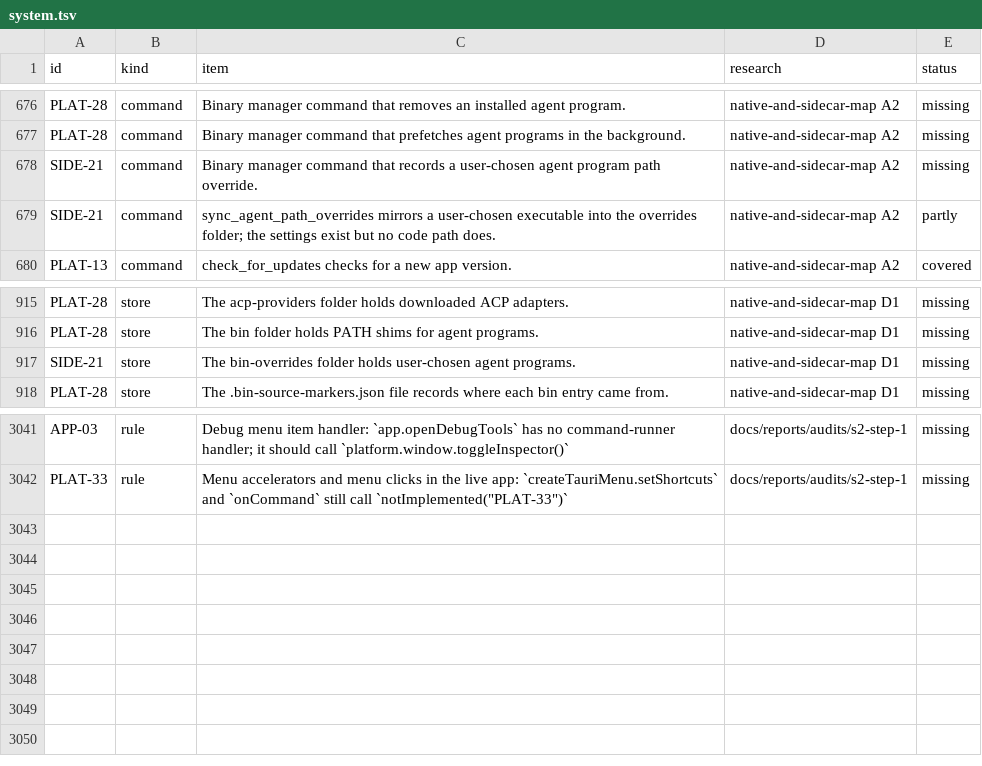
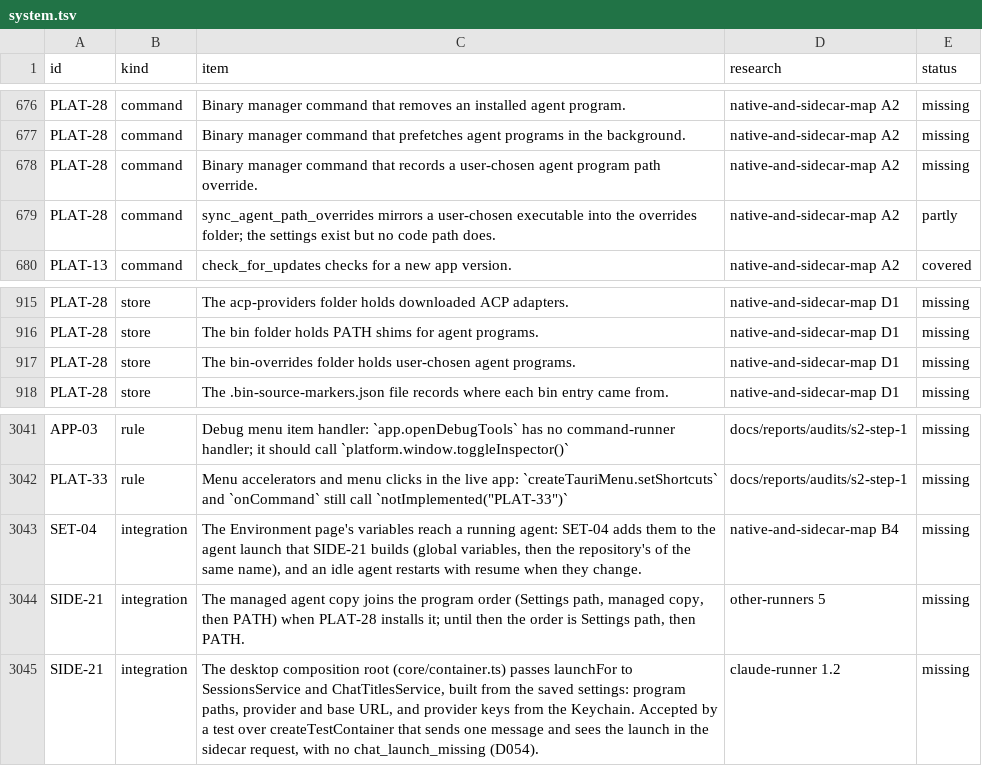
Before and after one commit to jahala/conducted, a TSV file: docs/plans/items/system.tsv, drawn as a sheet; only a part is shown, gaps mark what is left out.

```diff
--- a/docs/plans/items/system.tsv
+++ b/docs/plans/items/system.tsv
@@ -677,4 +677,4 @@ PLAT-28	command	Binary manager command that removes an installed agent program.
 PLAT-28	command	Binary manager command that prefetches agent programs in the background.	native-and-sidecar-map A2	missing
-SIDE-21	command	Binary manager command that records a user-chosen agent program path override.	native-and-sidecar-map A2	missing
-SIDE-21	command	sync_agent_path_overrides mirrors a user-chosen executable into the overrides folder; the settings exist but no code path does.	native-and-sidecar-map A2	partly
+PLAT-28	command	Binary manager command that records a user-chosen agent program path override.	native-and-sidecar-map A2	missing
+PLAT-28	command	sync_agent_path_overrides mirrors a user-chosen executable into the overrides folder; the settings exist but no code path does.	native-and-sidecar-map A2	partly
 PLAT-13	command	check_for_updates checks for a new app version.	native-and-sidecar-map A2	covered
@@ -916,3 +916,3 @@ PLAT-28	store	The acp-providers folder holds downloaded ACP adapters.	native-and
 PLAT-28	store	The bin folder holds PATH shims for agent programs.	native-and-sidecar-map D1	missing
-SIDE-21	store	The bin-overrides folder holds user-chosen agent programs.	native-and-sidecar-map D1	missing
+PLAT-28	store	The bin-overrides folder holds user-chosen agent programs.	native-and-sidecar-map D1	missing
 PLAT-28	store	The .bin-source-markers.json file records where each bin entry came from.	native-and-sidecar-map D1	missing
@@ -3042 +3042,4 @@ APP-03	rule	Debug menu item handler: `app.openDebugTools` has no command-runner
 PLAT-33	rule	Menu accelerators and menu clicks in the live app: `createTauriMenu.setShortcuts` and `onCommand` still call `notImplemented("PLAT-33")`	docs/reports/audits/s2-step-1	missing
+SET-04	integration	The Environment page's variables reach a running agent: SET-04 adds them to the agent launch that SIDE-21 builds (global variables, then the repository's of the same name), and an idle agent restarts with resume when they change.	native-and-sidecar-map B4	missing
+SIDE-21	integration	The managed agent copy joins the program order (Settings path, managed copy, then PATH) when PLAT-28 installs it; until then the order is Settings path, then PATH.	other-runners 5	missing
+SIDE-21	integration	The desktop composition root (core/container.ts) passes launchFor to SessionsService and ChatTitlesService, built from the saved settings: program paths, provider and base URL, and provider keys from the Keychain. Accepted by a test over createTestContainer that sends one message and sees the launch in the sidecar request, with no chat_launch_missing (D054).	claude-runner 1.2	missing
```
Also changed, not shown: 7 other files.
